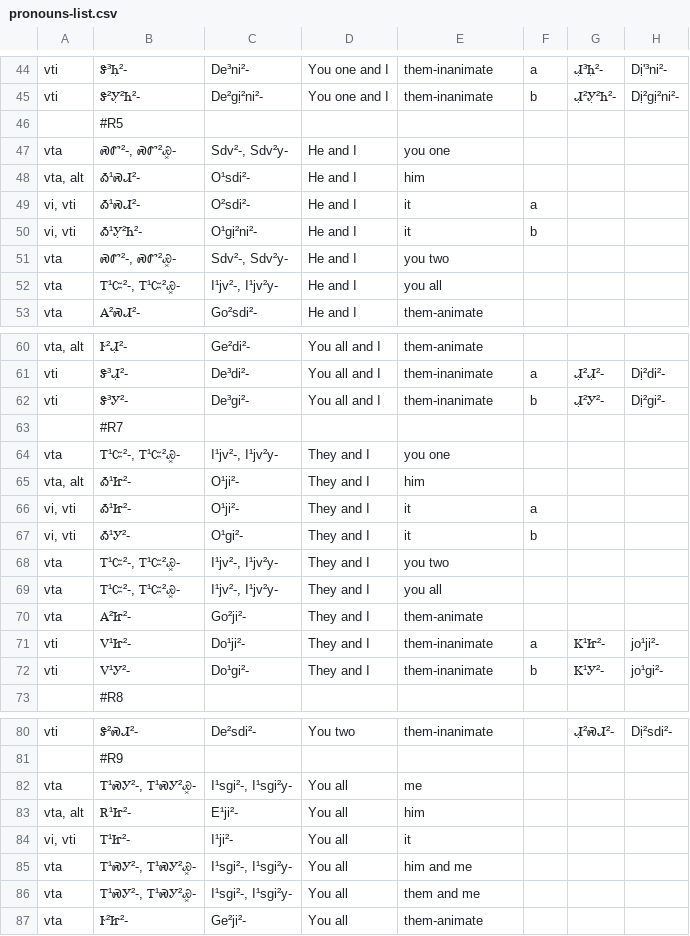
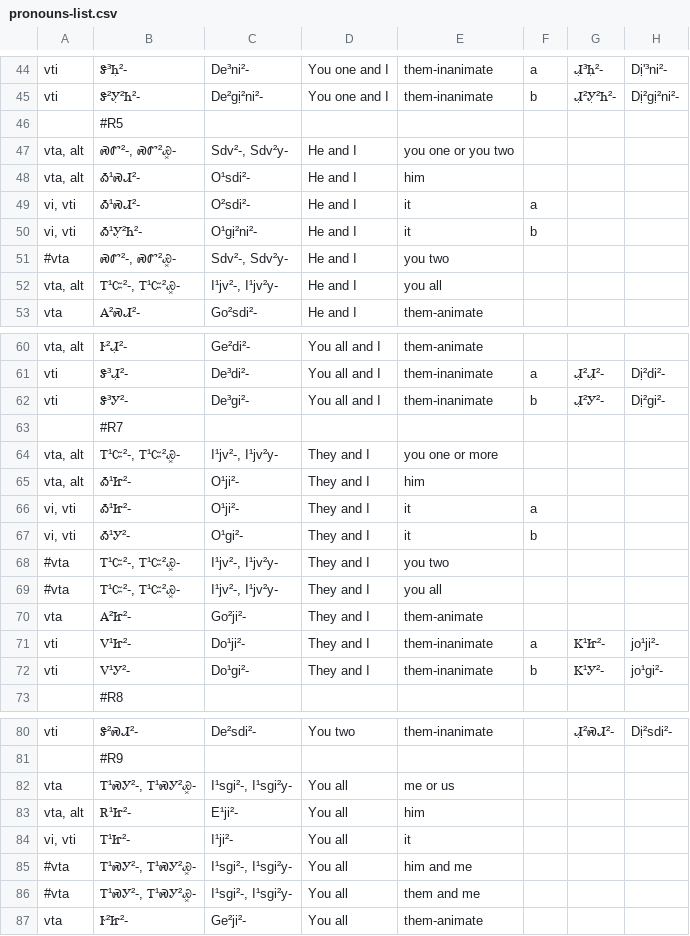
Before and after one commit to CherokeeLanguage/BoundPronouns, a CSV file: android/assets/csv/pronouns-list.csv, drawn as a sheet; only a part is shown, gaps mark what is left out; the diff names each change by its address in the sheet, - before the commit and + after, or states it on an @@ line.

```diff
--- a/android/assets/csv/pronouns-list.csv
+++ b/android/assets/csv/pronouns-list.csv
-A47: vta
+A47: vta, alt
-E47: you one
+E47: you one or you two
-A51: vta
+A51: #vta
-A52: vta
+A52: vta, alt
-A64: vta
+A64: vta, alt
-E64: you one
+E64: you one or more
-A68:A69: vta
+A68:A69: #vta
-E82: me
+E82: me or us
-A85:A86: vta
+A85:A86: #vta
```
Also changed, not shown: 2 other files.
